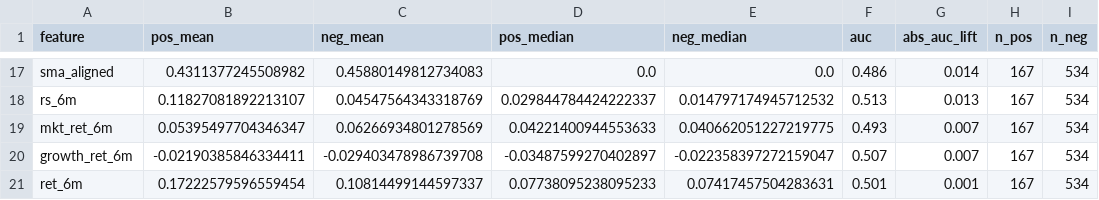
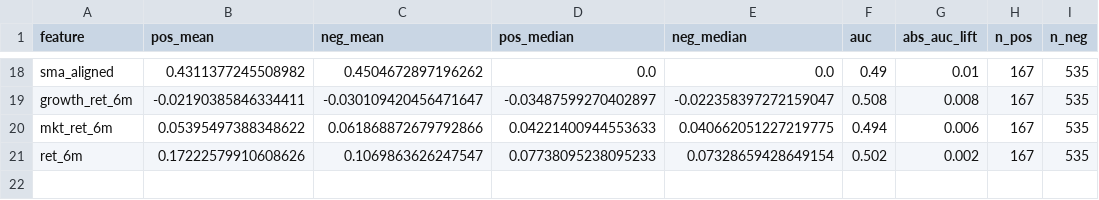
Before and after one commit to satoki252595/StockFactor, a CSV file: experiments/results/factor_stats.csv, drawn as a sheet; only a part is shown, gaps mark what is left out; removed rows and columns are numbered as before the commit, all else as after; the diff covers the shown part only; the diff names each change by its address in the sheet, - before the commit and + after, or states it on an @@ line.

```diff
--- a/experiments/results/factor_stats.csv
+++ b/experiments/results/factor_stats.csv
-C18 (neg_mean): 0.45880149812734083
+C18 (neg_mean): 0.4504672897196262
-F18 (auc): 0.486
+F18 (auc): 0.49
-G18 (abs_auc_lift): 0.014
+G18 (abs_auc_lift): 0.01
-I18 (n_neg): 534
+I18 (n_neg): 535
-row 18: rs_6m | 0.11827081892213107 | 0.04547564343318769 | 0.029844784424222337 | 0.014797174945712532 | 0.513 | 0.013 | 167 | 534
-row 19: mkt_ret_6m | 0.05395497704346347 | 0.06266934801278569 | 0.04221400944553633 | 0.040662051227219775 | 0.493 | 0.007 | 167 | 534
-C19 (neg_mean): -0.029403478986739708
+C19 (neg_mean): -0.030109420456471647
-F19 (auc): 0.507
+F19 (auc): 0.508
-G19 (abs_auc_lift): 0.007
+G19 (abs_auc_lift): 0.008
-I19 (n_neg): 534
+I19 (n_neg): 535
+row 20: mkt_ret_6m | 0.05395497388348622 | 0.061868872679792866 | 0.04221400944553633 | 0.040662051227219775 | 0.494 | 0.006 | 167 | 535
-B21 (pos_mean): 0.17222579596559454
+B21 (pos_mean): 0.17222579910608626
-C21 (neg_mean): 0.10814499144597337
+C21 (neg_mean): 0.1069863626247547
-E21 (neg_median): 0.07417457504283631
+E21 (neg_median): 0.07328659428649154
-F21 (auc): 0.501
+F21 (auc): 0.502
-G21 (abs_auc_lift): 0.001
+G21 (abs_auc_lift): 0.002
-I21 (n_neg): 534
+I21 (n_neg): 535
```
Also changed, not shown: 3 added rows, 2 removed rows and 67 edited cells elsewhere in this file, experiments/results/rule_stats.csv, 2 other files.
